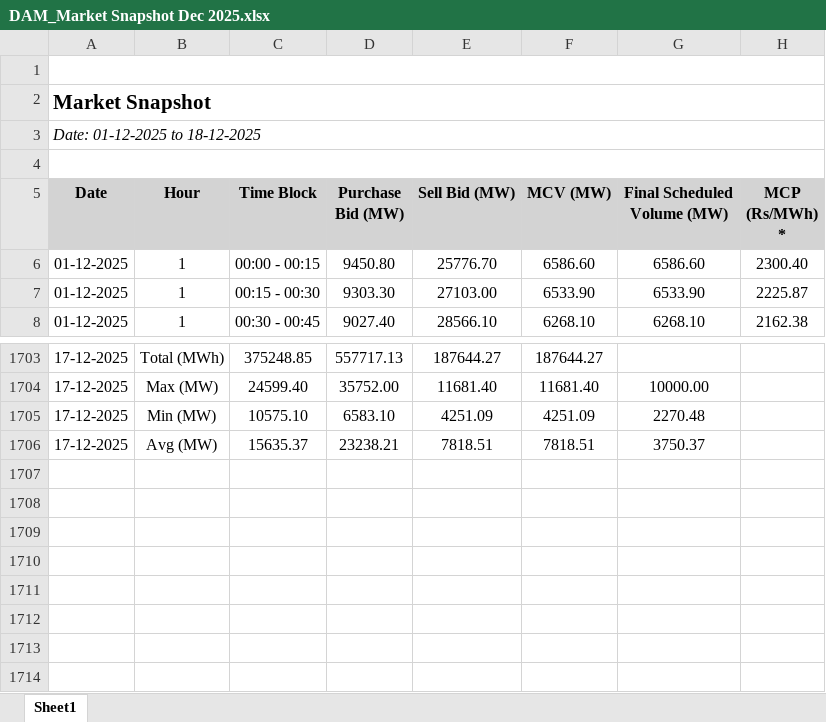
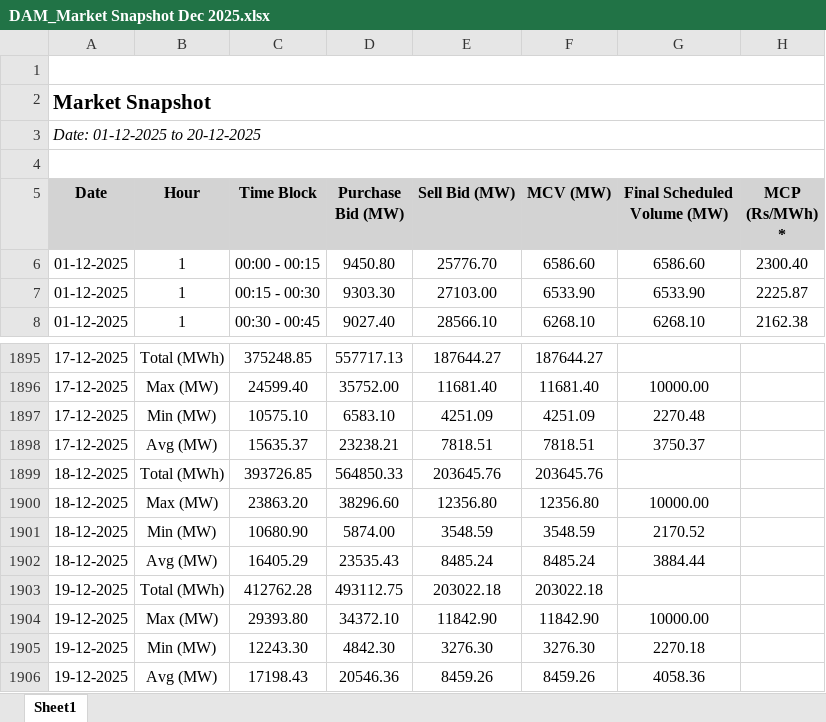
Before and after one commit to shubhuppcl/DAMforecast, an Excel workbook: DAM_Market Snapshot Dec 2025.xlsx, sheet Sheet1, drawn as a sheet; only a part is shown, gaps mark what is left out; values as stored, in another font and other column widths than the file's, no borders; charts and pictures not drawn; the diff covers the shown part only; the diff names each change by its address in the sheet, - before the commit and + after, or states it on an @@ line.

```diff
--- a/DAM_Market Snapshot Dec 2025.xlsx (sheet Sheet1)
+++ b/DAM_Market Snapshot Dec 2025.xlsx (sheet Sheet1)
-A3 (Date): Date: 01-12-2025 to 18-12-2025
+A3 (Date): Date: 01-12-2025 to 20-12-2025
+row 1899: 18-12-2025 | Total (MWh) | 393726.85 | 564850.33 | 203645.76 | 203645.76
+row 1900: 18-12-2025 | Max (MW) | 23863.20 | 38296.60 | 12356.80 | 12356.80 | 10000.00
+row 1901: 18-12-2025 | Min (MW) | 10680.90 | 5874.00 | 3548.59 | 3548.59 | 2170.52
+row 1902: 18-12-2025 | Avg (MW) | 16405.29 | 23535.43 | 8485.24 | 8485.24 | 3884.44
+row 1903: 19-12-2025 | Total (MWh) | 412762.28 | 493112.75 | 203022.18 | 203022.18
+row 1904: 19-12-2025 | Max (MW) | 29393.80 | 34372.10 | 11842.90 | 11842.90 | 10000.00
+row 1905: 19-12-2025 | Min (MW) | 12243.30 | 4842.30 | 3276.30 | 3276.30 | 2270.18
+row 1906: 19-12-2025 | Avg (MW) | 17198.43 | 20546.36 | 8459.26 | 8459.26 | 4058.36
```
Also changed, not shown: 192 added rows elsewhere in this sheet.
